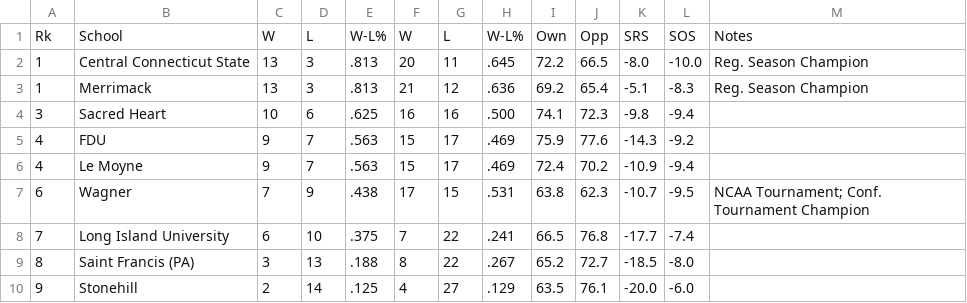
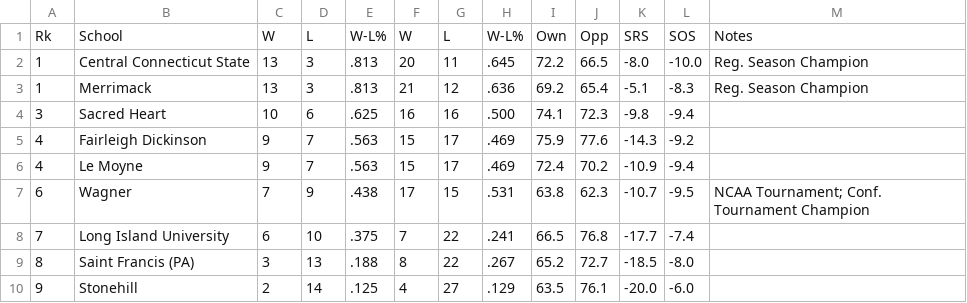
Before and after one commit to mattrwyrick/March-Madness-Predictor, a CSV file: data/conferences/Northeast Conference/2024.csv, drawn as a sheet.

```diff
--- a/data/conferences/Northeast Conference/2024.csv
+++ b/data/conferences/Northeast Conference/2024.csv
@@ -4,3 +4,3 @@ Rk,School,W,L,W-L%,W,L,W-L%,Own,Opp,SRS,SOS,Notes
 3,Sacred Heart,10,6,.625,16,16,.500,74.1,72.3,-9.8,-9.4,
-4,FDU,9,7,.563,15,17,.469,75.9,77.6,-14.3,-9.2,
+4,Fairleigh Dickinson,9,7,.563,15,17,.469,75.9,77.6,-14.3,-9.2,
 4,Le Moyne,9,7,.563,15,17,.469,72.4,70.2,-10.9,-9.4,
```
Also changed, not shown: data/brackets/2023.csv, data/brackets/2024.csv, 52 other files.
